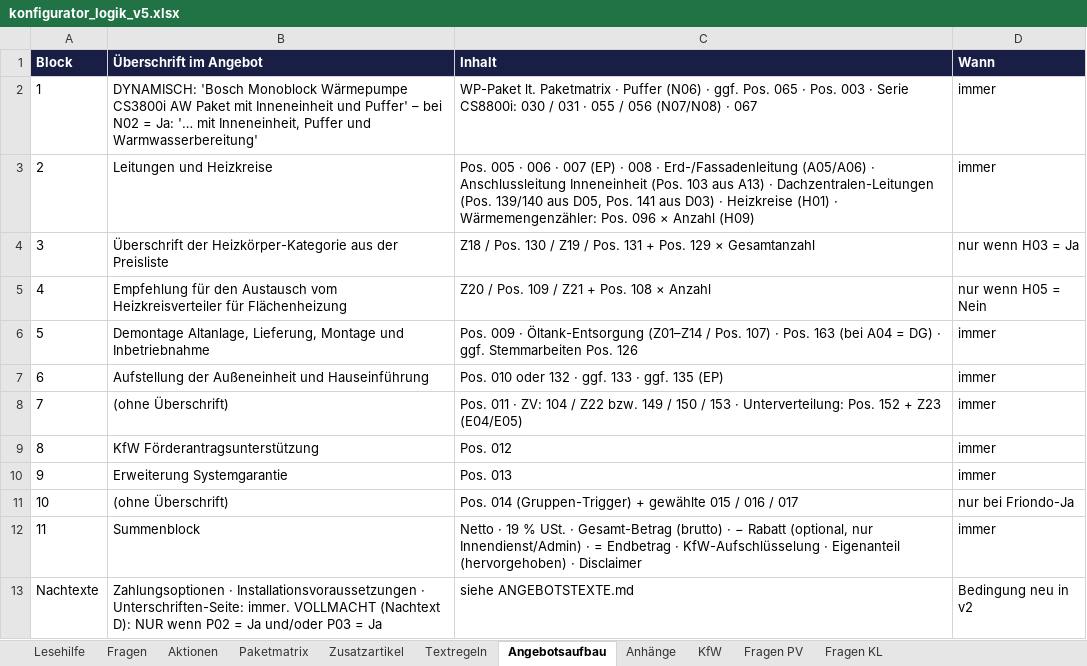
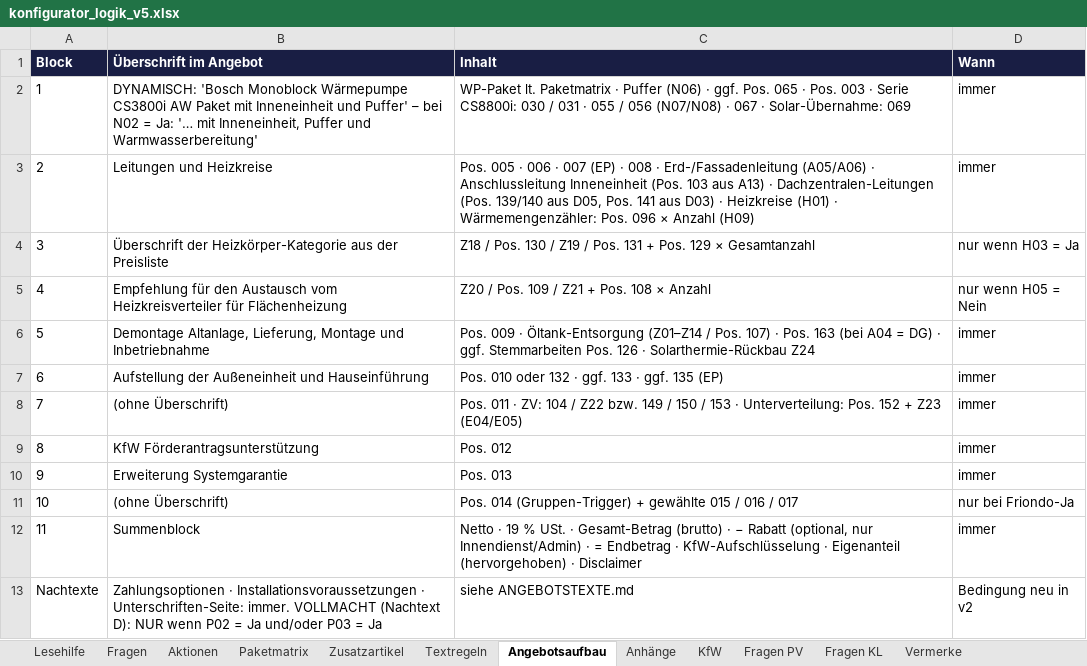
Before and after one commit to AndyS39/friondo-angebotstool, an Excel workbook: konfigurator_logik_v5.xlsx, sheet Angebotsaufbau, drawn as a sheet; values as stored, in another font and other column widths than the file's, no borders; the diff names each change by its address in the sheet, - before the commit and + after, or states it on an @@ line.

```diff
--- a/konfigurator_logik_v5.xlsx (sheet Angebotsaufbau)
+++ b/konfigurator_logik_v5.xlsx (sheet Angebotsaufbau)
+sheet tab: Vermerke
-C2 (Inhalt): …· 067
+C2 (Inhalt): …· 067 · Solar-Übernahme: 069
-C6 (Inhalt): …Pos. 126
+C6 (Inhalt): …Pos. 126 · Solarthermie-Rückbau Z24
```
Also changed, not shown: sheet Zusatzartikel, sheet Aktionen, 14 other files.
